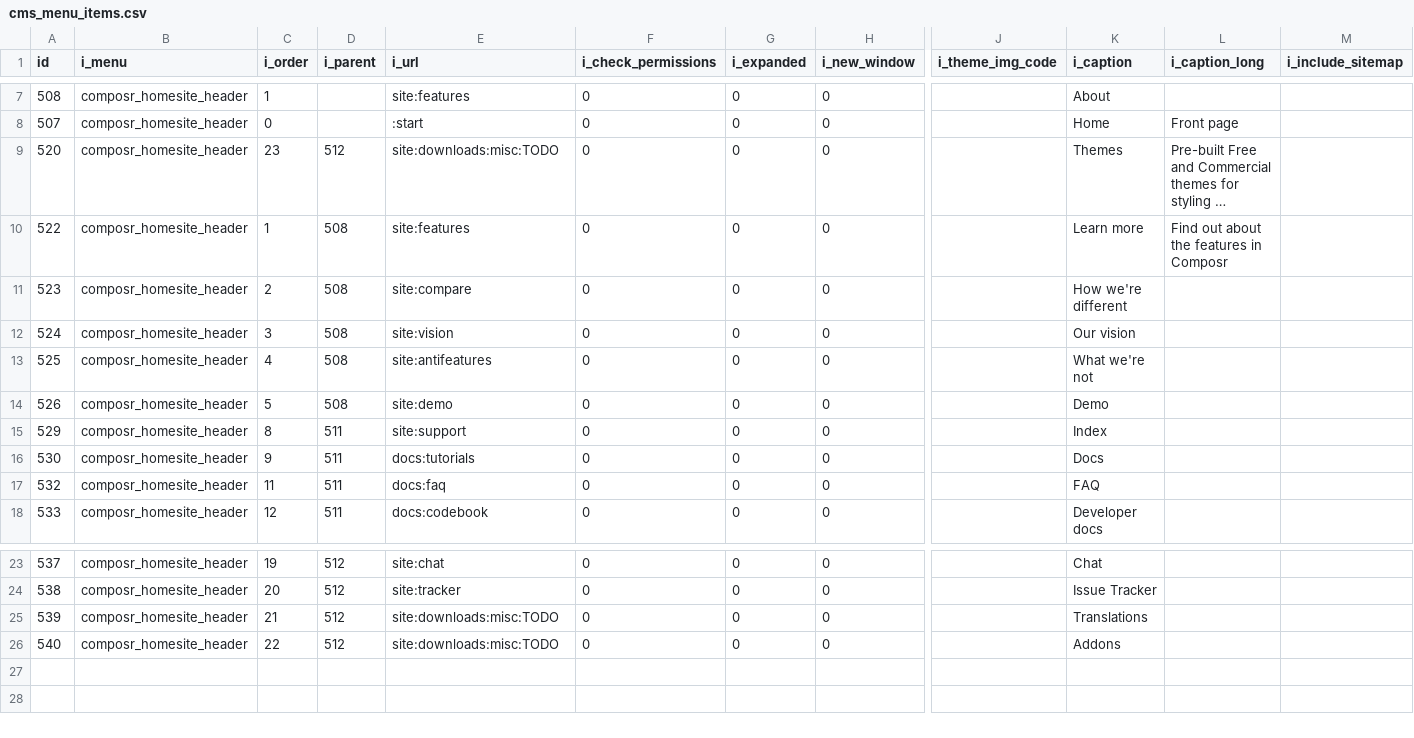
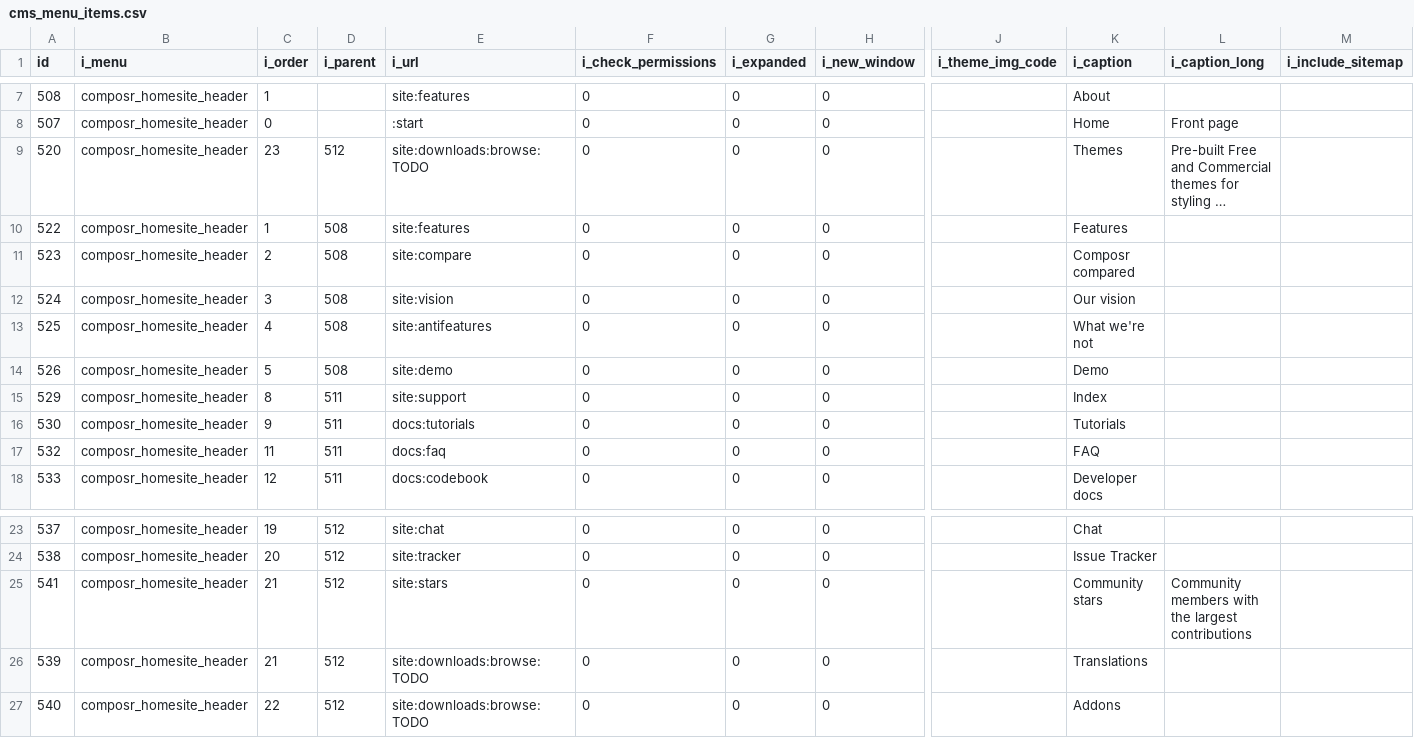
Before and after one commit to ocproducts/composr, a CSV file: uploads/website_specific/cms_menu_items.csv, drawn as a sheet; only a part is shown, gaps mark what is left out; long unchanged cells end in …; addresses are those after the commit; rows hold the shown columns only; the diff names each change by its address in the sheet, - before the commit and + after, or states it on an @@ line.

Commit message:
More website build

```diff
--- a/uploads/website_specific/cms_menu_items.csv
+++ b/uploads/website_specific/cms_menu_items.csv
-E9 (i_url): site:downloads:misc:TODO
+E9 (i_url): site:downloads:browse:TODO
-K10 (i_caption): Learn more
+K10 (i_caption): Features
-L10 (i_caption_long): Find out about the features in Composr
+L10 (i_caption_long): (empty)
-K11 (i_caption): How we're different
+K11 (i_caption): Composr compared
-K16 (i_caption): Docs
+K16 (i_caption): Tutorials
+row 25: 541 | composr_homesite_header | 21 | 512 | site:stars | 0 | 0 | 0 |  | Community stars | Community members with the largest contributions
-E26:E27 (i_url): site:downloads:misc:TODO
+E26:E27 (i_url): site:downloads:browse:TODO
```
Also changed, not shown: 53 other files.
